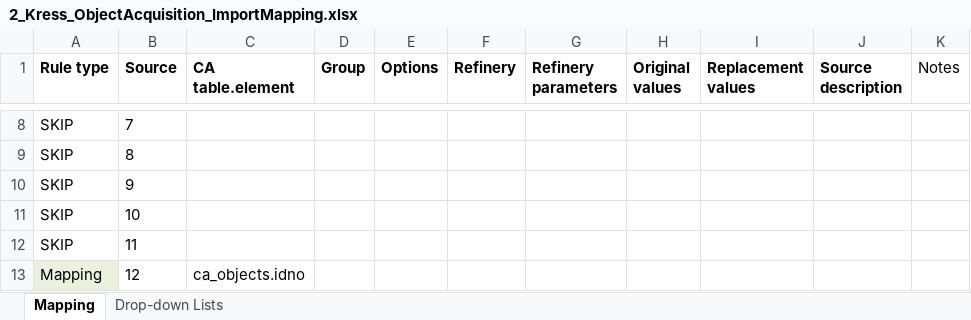
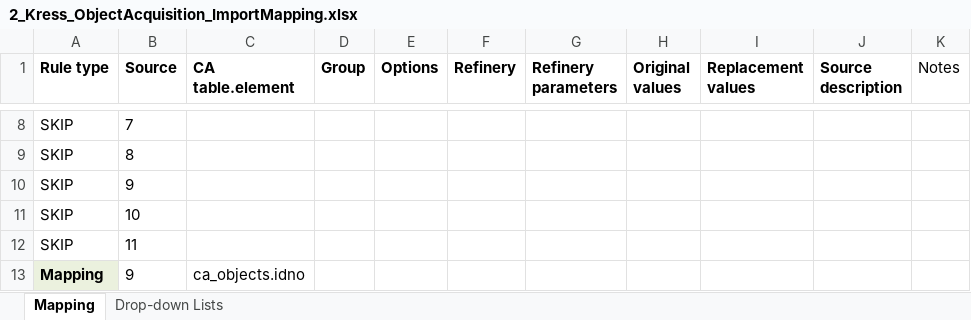
Before and after one commit to collectiveaccess/NGA-Kress, an Excel workbook: mappings/2_Kress_ObjectAcquisition_ImportMapping.xlsx, sheet Mapping, drawn as a sheet; only a part is shown, gaps mark what is left out; values as stored, in another font and other column widths than the file's, no borders; the diff covers the shown part only; the diff names each change by its address in the sheet, - before the commit and + after, or states it on an @@ line.

Commit message:
Update 2_Kress_ObjectAcquisition_ImportMapping.xlsx

```diff
--- a/mappings/2_Kress_ObjectAcquisition_ImportMapping.xlsx (sheet Mapping)
+++ b/mappings/2_Kress_ObjectAcquisition_ImportMapping.xlsx (sheet Mapping)
-A13 bold: off
+A13 bold: on
-B13 (Source): 12
+B13 (Source): 9
```
Also changed, not shown: 3 edited cells and cell formats elsewhere in this sheet.
